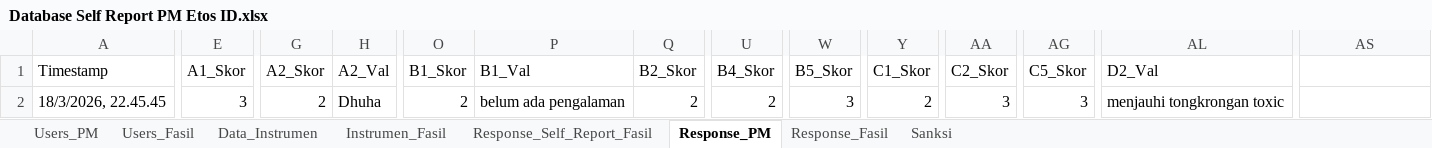
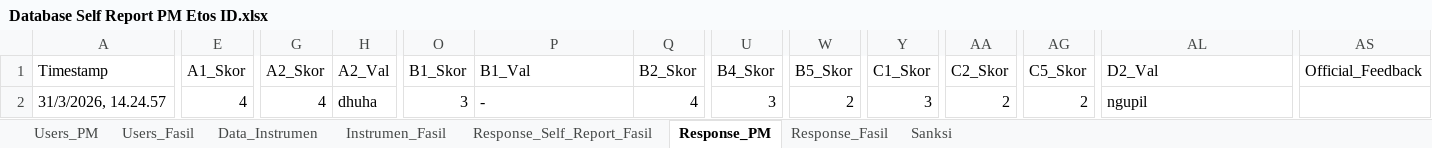
Before and after one commit to teachd3v/portal-etos-id, an Excel workbook: Database Self Report PM Etos ID.xlsx, sheet Response_PM, drawn as a sheet; only a part is shown, gaps mark what is left out; values as stored, in another font and other column widths than the file's, no borders; charts and pictures not drawn; the diff names each change by its address in the sheet, - before the commit and + after, or states it on an @@ line.

```diff
--- a/Database Self Report PM Etos ID.xlsx (sheet Response_PM)
+++ b/Database Self Report PM Etos ID.xlsx (sheet Response_PM)
-AS1: (empty)
+AS1: Official_Feedback
-A2 (Timestamp): 18/3/2026, 22.45.45
+A2 (Timestamp): 31/3/2026, 14.24.57
-E2 (A1_Skor): 3
+E2 (A1_Skor): 4
-G2 (A2_Skor): 2
+G2 (A2_Skor): 4
-H2 (A2_Val): Dhuha
+H2 (A2_Val): dhuha
-O2 (B1_Skor): 2
+O2 (B1_Skor): 3
-P2 (B1_Val): belum ada pengalaman
+P2 (B1_Val): -
-Q2 (B2_Skor): 2
+Q2 (B2_Skor): 4
-U2 (B4_Skor): 2
+U2 (B4_Skor): 3
-W2 (B5_Skor): 3
+W2 (B5_Skor): 2
-Y2 (C1_Skor): 2
+Y2 (C1_Skor): 3
-AA2 (C2_Skor): 3
+AA2 (C2_Skor): 2
-AG2 (C5_Skor): 3
+AG2 (C5_Skor): 2
-AL2 (D2_Val): menjauhi tongkrongan toxic
+AL2 (D2_Val): ngupil
```
Also changed, not shown: sheet Response_Self_Report_Fasil, sheet Response_Fasil, sheet Sanksi, 10 other files.
